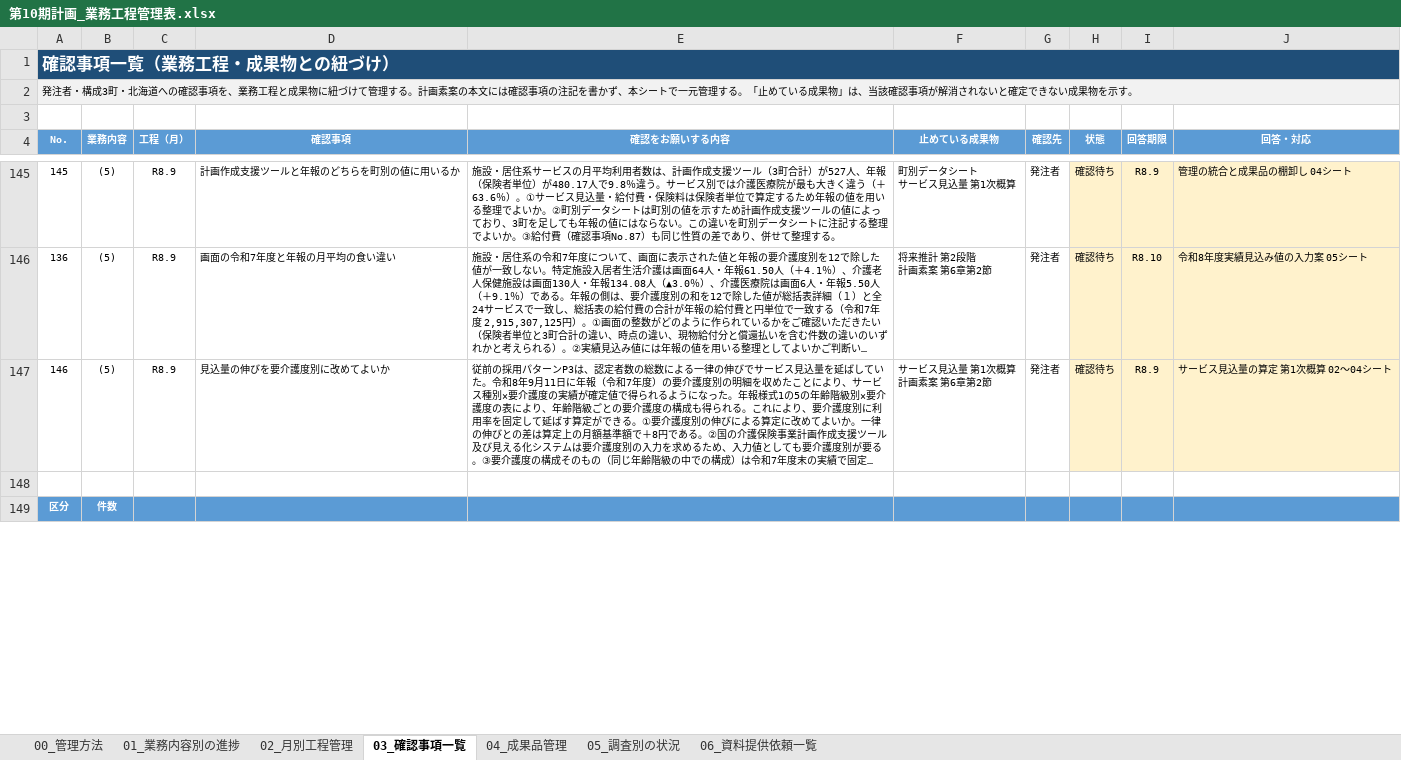
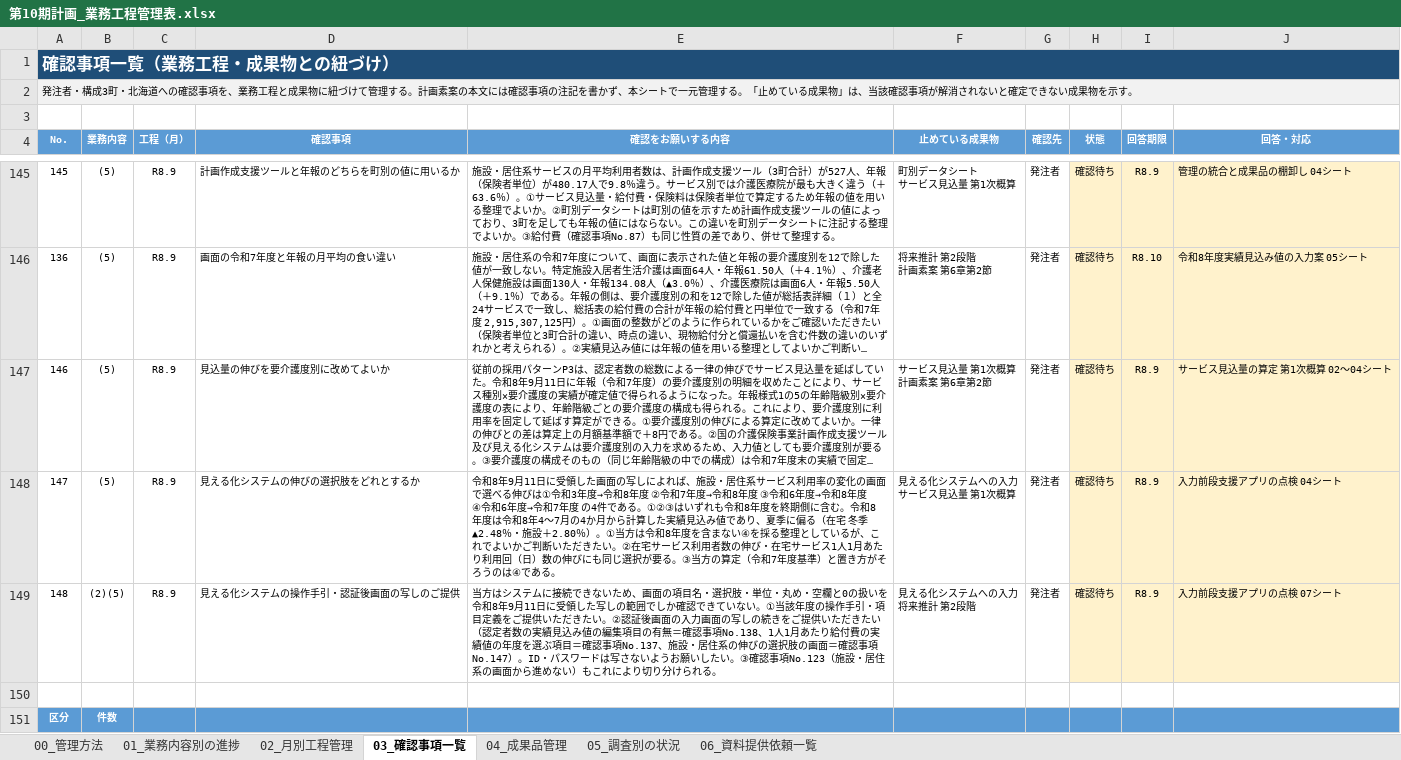
Before and after one commit to ryowakayama-gif/repository, an Excel workbook: output/第10期計画_業務工程管理表.xlsx, sheet 03_確認事項一覧, drawn as a sheet; only a part is shown, gaps mark what is left out; long unchanged cells end in …; values as stored, in another font and other column widths than the file's, no borders; conditional formats not drawn; ↵ is a line break in a cell; the diff covers the shown part only; the diff names each change by its address in the sheet, - before the commit and + after, or states it on an @@ line.

```diff
--- a/output/第10期計画_業務工程管理表.xlsx (sheet 03_確認事項一覧)
+++ b/output/第10期計画_業務工程管理表.xlsx (sheet 03_確認事項一覧)
+row 148: 147 | (5) | R8.9 | 見える化システムの伸びの選択肢をどれとするか | 令和8年9月11日に受領した画面の写しによれば、施設・居住系サービス利用率の変化の画面で選べる伸びは①令和3年度→令和8年度 ②令和7年度→令和8年度 ③令和6年度→令和8年度 ④令和6年度→令和7年度 の4件である。①②③はいずれも令和8年度を終期側に含む。令和8年度は令和8年4〜7月の4か月から計算した実績見込み値であり、夏季に偏る（在宅 冬季▲2.48％・施設＋2.80％）。①当方は令和8年度を含まない④を採る整理としているが、これでよいかご判断いただきたい。②在宅サービス利用者数の伸び・在宅サービス1人1月あたり利用回（日）数の伸びにも同じ選択が要る。③当方の算定（令和7年度基準）と置き方がそろうのは④である。 | 見える化システムへの入力 ↵ サービス見込量 第1次概算 | 発注者 | 確認待ち | R8.9 | 入力前段支援アプリの点検 04シート
+row 149: 148 | (2)(5) | R8.9 | 見える化システムの操作手引・認証後画面の写しのご提供 | 当方はシステムに接続できないため、画面の項目名・選択肢・単位・丸め・空欄と0の扱いを令和8年9月11日に受領した写しの範囲でしか確認できていない。①当該年度の操作手引・項目定義をご提供いただきたい。②認証後画面の入力画面の写しの続きをご提供いただきたい（認定者数の実績見込み値の編集項目の有無＝確認事項No.138、1人1月あたり給付費の実績値の年度を選ぶ項目＝確認事項No.137、施設・居住系の伸びの選択肢の画面＝確認事項No.147）。ID・パスワードは写さないようお願いしたい。③確認事項No.123（施設・居住系の画面から進めない）もこれにより切り分けられる。 | 見える化システムへの入力 ↵ 将来推計 第2段階 | 発注者 | 確認待ち | R8.9 | 入力前段支援アプリの点検 07シート
```
Also changed, not shown: 10 edited cells elsewhere in this sheet, output/第10期計画_成果品の送付区分表.xlsx, output/第10期計画_成果品一覧.xlsx, 10 other files.
